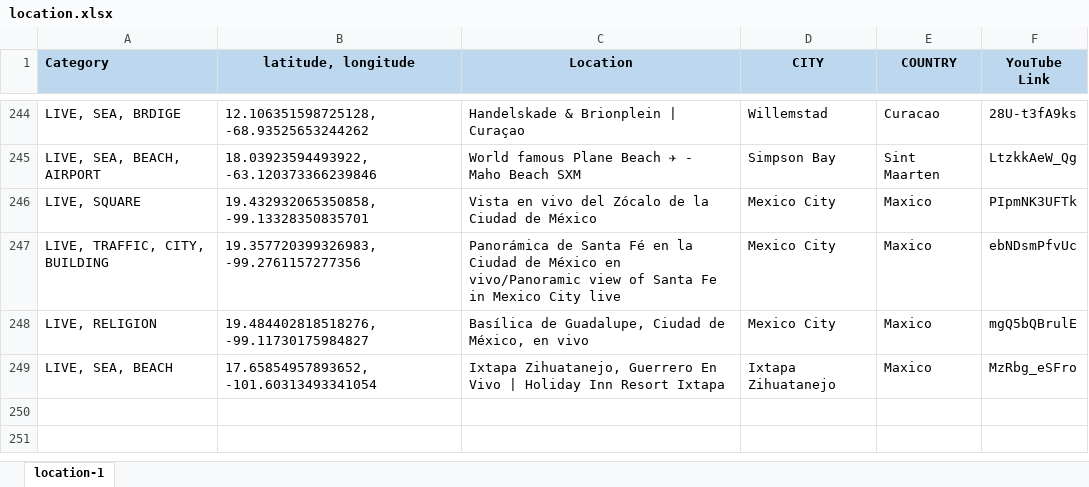
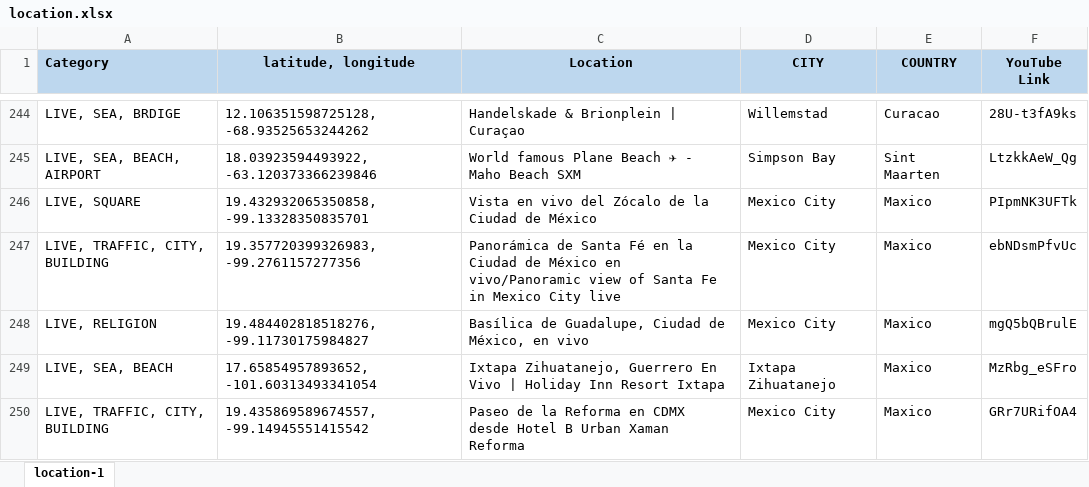
Before and after one commit to Map-youtube/map-youtube, an Excel workbook: location.xlsx, sheet location-1, drawn as a sheet; only a part is shown, gaps mark what is left out; values as stored, in another font and other column widths than the file's, no borders; conditional formats not drawn; the diff names each change by its address in the sheet, - before the commit and + after, or states it on an @@ line.

Commit message:
Add files via upload

```diff
--- a/location.xlsx (sheet location-1)
+++ b/location.xlsx (sheet location-1)
+row 250: LIVE, TRAFFIC, CITY, BUILDING | 19.435869589674557, -99.14945551415542 | Paseo de la Reforma en CDMX desde Hotel B Urban Xaman Reforma | Mexico City | Maxico | GRr7URifOA4
```
